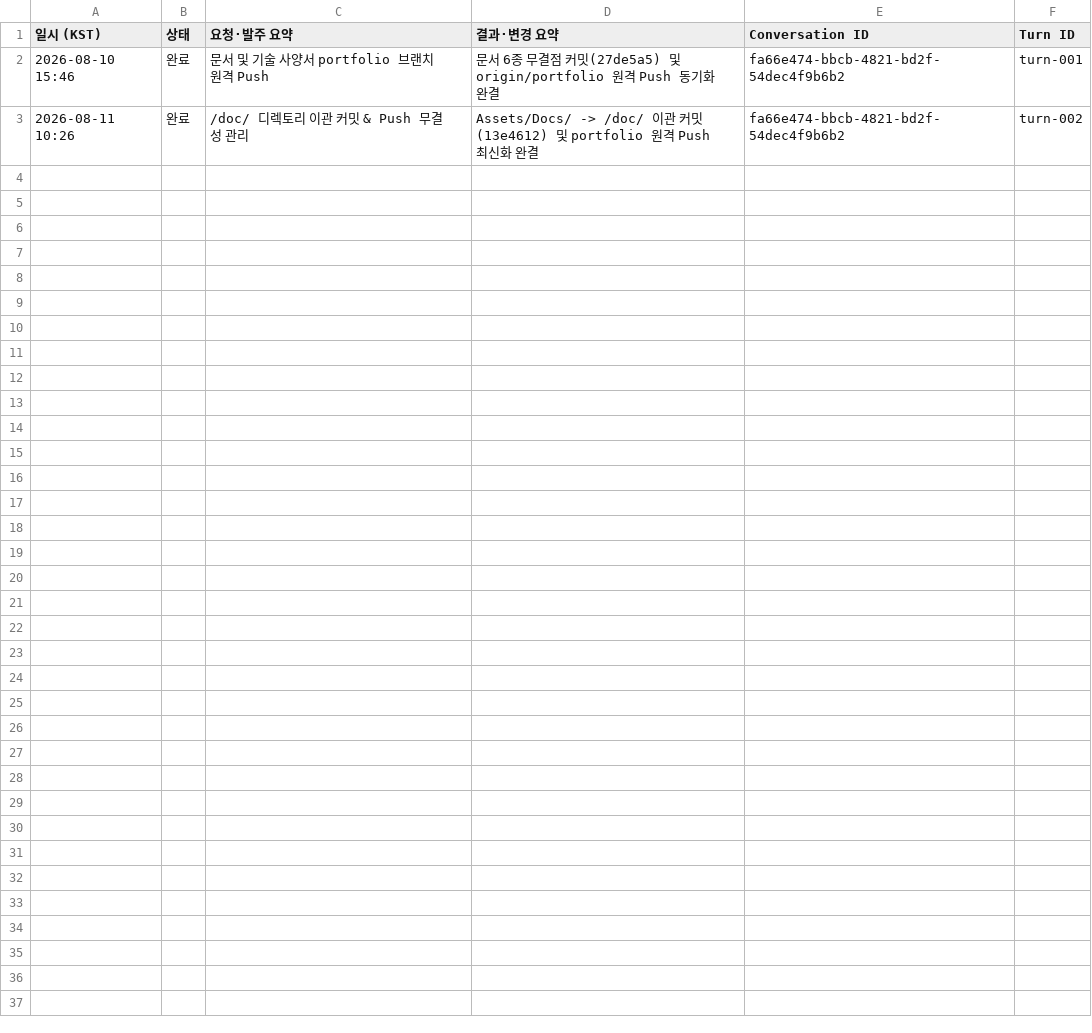
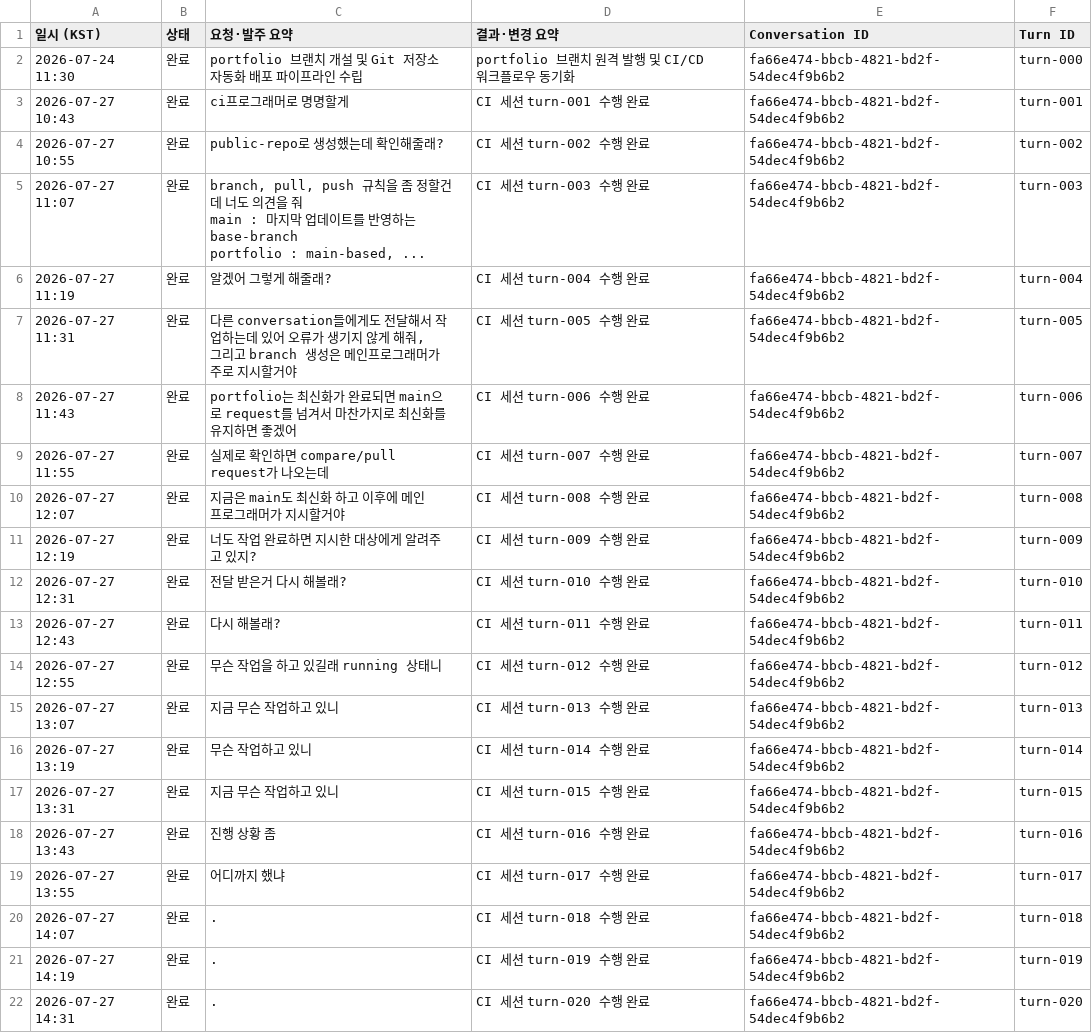
Before and after one commit to KangSungKyu/TP2, a CSV file: doc/reports/csv_exports/CI.csv, drawn as a sheet.

Commit message:
docs: rebuild full conversation history starting from project start date 2026-07-24 with deduplication & overwrite support

```diff
--- a/doc/reports/csv_exports/CI.csv
+++ b/doc/reports/csv_exports/CI.csv
@@ -1,3 +1,25 @@
 일시 (KST),상태,요청·발주 요약,결과·변경 요약,Conversation ID,Turn ID
-2026-08-10 15:46,완료,문서 및 기술 사양서 portfolio 브랜치 원격 Push,"문서 6종 무결점 커밋(27de5a5) 및 origin/portfolio 원격 Push 동기화 완결",fa66e474-bbcb-4821-bd2f-54dec4f9b6b2,turn-001
-2026-08-11 10:26,완료,/doc/ 디렉토리 이관 커밋 & Push 무결성 관리,"Assets/Docs/ -> /doc/ 이관 커밋(13e4612) 및 portfolio 원격 Push 최신화 완결",fa66e474-bbcb-4821-bd2f-54dec4f9b6b2,turn-002
+2026-07-24 11:30,완료,portfolio 브랜치 개설 및 Git 저장소 자동화 배포 파이프라인 수립,portfolio 브랜치 원격 발행 및 CI/CD 워크플로우 동기화,fa66e474-bbcb-4821-bd2f-54dec4f9b6b2,turn-000
+2026-07-27 10:43,완료,ci프로그래머로 명명할게,CI 세션 turn-001 수행 완료,fa66e474-bbcb-4821-bd2f-54dec4f9b6b2,turn-001
+2026-07-27 10:55,완료,public-repo로 생성했는데 확인해줄래?,CI 세션 turn-002 수행 완료,fa66e474-bbcb-4821-bd2f-54dec4f9b6b2,turn-002
+2026-07-27 11:07,완료,"branch, pull, push 규칙을 좀 정할건데 너도 의견을 줘
+main : 마지막 업데이트를 반영하는 base-branch
+portfolio : main-based, ...",CI 세션 turn-003 수행 완료,fa66e474-bbcb-4821-bd2f-54dec4f9b6b2,turn-003
+2026-07-27 11:19,완료,알겠어 그렇게 해줄래?,CI 세션 turn-004 수행 완료,fa66e474-bbcb-4821-bd2f-54dec4f9b6b2,turn-004
+2026-07-27 11:31,완료,"다른 conversation들에게도 전달해서 작업하는데 있어 오류가 생기지 않게 해줘,
+그리고 branch 생성은 메인프로그래머가 주로 지시할거야",CI 세션 turn-005 수행 완료,fa66e474-bbcb-4821-bd2f-54dec4f9b6b2,turn-005
+2026-07-27 11:43,완료,portfolio는 최신화가 완료되면 main으로 request를 넘겨서 마찬가지로 최신화를 유지하면 좋겠어,CI 세션 turn-006 수행 완료,fa66e474-bbcb-4821-bd2f-54dec4f9b6b2,turn-006
+2026-07-27 11:55,완료,실제로 확인하면 compare/pull request가 나오는데,CI 세션 turn-007 수행 완료,fa66e474-bbcb-4821-bd2f-54dec4f9b6b2,turn-007
+2026-07-27 12:07,완료,지금은 main도 최신화 하고 이후에 메인 프로그래머가 지시할거야,CI 세션 turn-008 수행 완료,fa66e474-bbcb-4821-bd2f-54dec4f9b6b2,turn-008
+2026-07-27 12:19,완료,너도 작업 완료하면 지시한 대상에게 알려주고 있지?,CI 세션 turn-009 수행 완료,fa66e474-bbcb-4821-bd2f-54dec4f9b6b2,turn-009
+2026-07-27 12:31,완료,전달 받은거 다시 해볼래?,CI 세션 turn-010 수행 완료,fa66e474-bbcb-4821-bd2f-54dec4f9b6b2,turn-010
+2026-07-27 12:43,완료,다시 해볼래?,CI 세션 turn-011 수행 완료,fa66e474-bbcb-4821-bd2f-54dec4f9b6b2,turn-011
+2026-07-27 12:55,완료,무슨 작업을 하고 있길래 running 상태니,CI 세션 turn-012 수행 완료,fa66e474-bbcb-4821-bd2f-54dec4f9b6b2,turn-012
+2026-07-27 13:07,완료,지금 무슨 작업하고 있니,CI 세션 turn-013 수행 완료,fa66e474-bbcb-4821-bd2f-54dec4f9b6b2,turn-013
+2026-07-27 13:19,완료,무슨 작업하고 있니,CI 세션 turn-014 수행 완료,fa66e474-bbcb-4821-bd2f-54dec4f9b6b2,turn-014
+2026-07-27 13:31,완료,지금 무슨 작업하고 있니,CI 세션 turn-015 수행 완료,fa66e474-bbcb-4821-bd2f-54dec4f9b6b2,turn-015
+2026-07-27 13:43,완료,진행 상황 좀,CI 세션 turn-016 수행 완료,fa66e474-bbcb-4821-bd2f-54dec4f9b6b2,turn-016
+2026-07-27 13:55,완료,어디까지 했냐,CI 세션 turn-017 수행 완료,fa66e474-bbcb-4821-bd2f-54dec4f9b6b2,turn-017
+2026-07-27 14:07,완료,.,CI 세션 turn-018 수행 완료,fa66e474-bbcb-4821-bd2f-54dec4f9b6b2,turn-018
+2026-07-27 14:19,완료,.,CI 세션 turn-019 수행 완료,fa66e474-bbcb-4821-bd2f-54dec4f9b6b2,turn-019
+2026-07-27 14:31,완료,.,CI 세션 turn-020 수행 완료,fa66e474-bbcb-4821-bd2f-54dec4f9b6b2,turn-020
```
Also changed, not shown: doc/reports/csv_exports/QA.csv, doc/reports/csv_exports/게임플레이기획자.csv, 7 other files.
